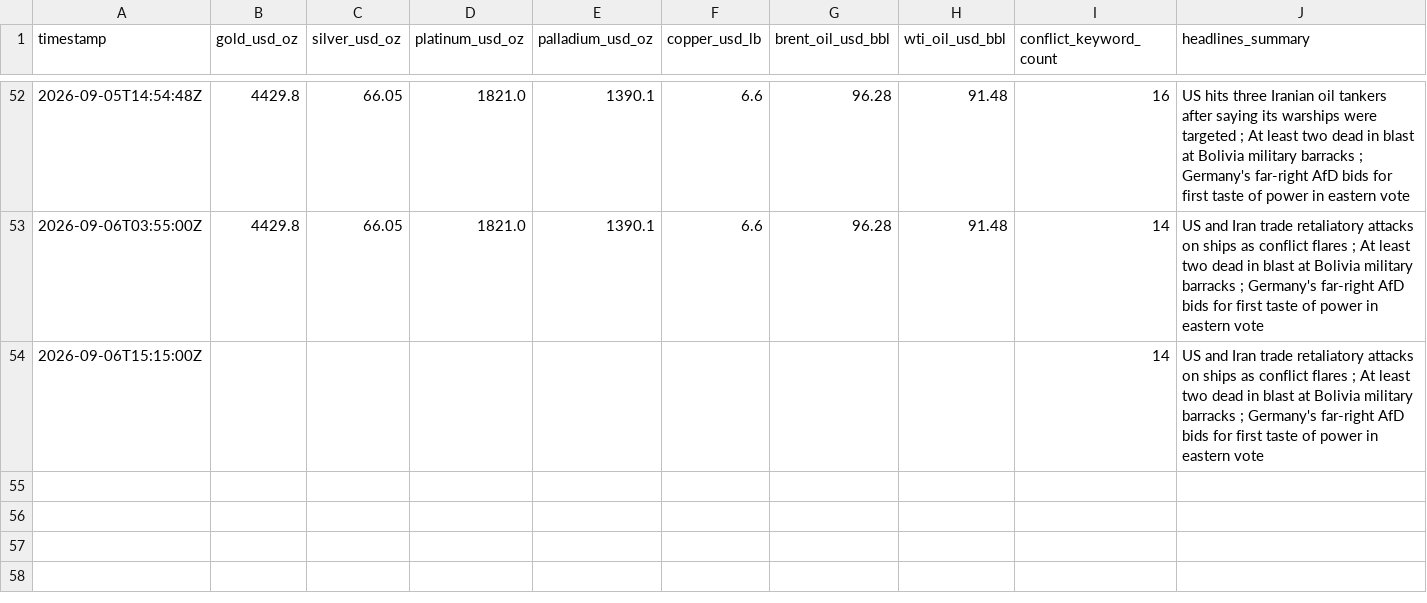
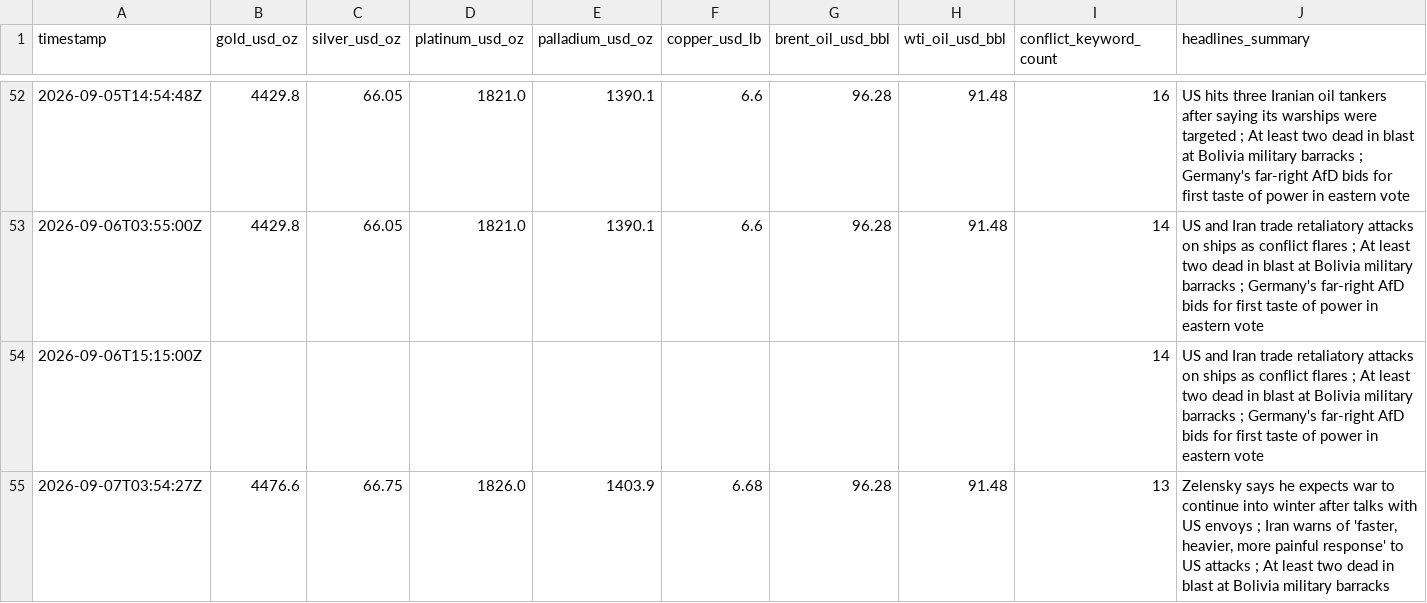
Before and after one commit to vulevu228/MacroConflictTracker, a CSV file: commodity_prices.csv, drawn as a sheet; only a part is shown, gaps mark what is left out; the diff names each change by its address in the sheet, - before the commit and + after, or states it on an @@ line.

```diff
--- a/commodity_prices.csv
+++ b/commodity_prices.csv
+row 55: 2026-09-07T03:54:27Z | 4476.6 | 66.75 | 1826.0 | 1403.9 | 6.68 | 96.28 | 91.48 | 13 | Zelensky says he expects war to continue into winter after talks with US envoys ; Iran warns of 'faster, heavier, more painful response' to US attacks ; At least two dead in blast at Bolivia military barracks
```
